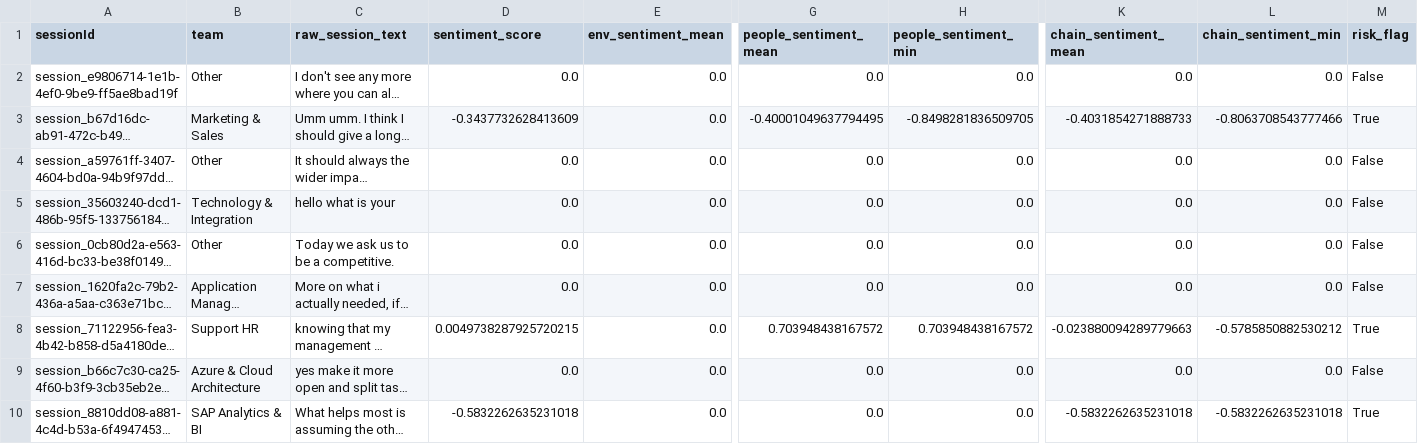
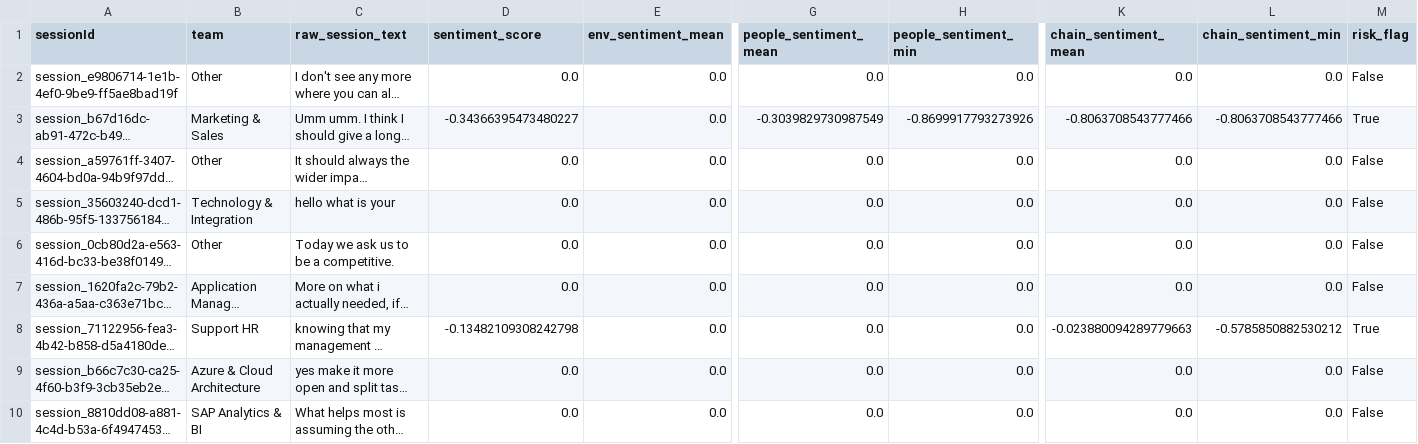
Before and after one commit to majaarament/pixel.gap, a CSV file: esg_pipeline/data/themes_table.csv, drawn as a sheet; only a part is shown, gaps mark what is left out; long unchanged cells end in …; the diff names each change by its address in the sheet, - before the commit and + after, or states it on an @@ line.

```diff
--- a/esg_pipeline/data/themes_table.csv
+++ b/esg_pipeline/data/themes_table.csv
-D3 (sentiment_score): -0.3437732628413609
+D3 (sentiment_score): -0.34366395473480227
-G3 (people_sentiment_mean): -0.40001049637794495
+G3 (people_sentiment_mean): -0.3039829730987549
-H3 (people_sentiment_min): -0.8498281836509705
+H3 (people_sentiment_min): -0.8699917793273926
-K3 (chain_sentiment_mean): -0.4031854271888733
+K3 (chain_sentiment_mean): -0.8063708543777466
-D8 (sentiment_score): 0.0049738287925720215
+D8 (sentiment_score): -0.13482109308242798
-G8 (people_sentiment_mean): 0.703948438167572
+G8 (people_sentiment_mean): 0.0
-H8 (people_sentiment_min): 0.703948438167572
+H8 (people_sentiment_min): 0.0
-D10 (sentiment_score): -0.5832262635231018
+D10 (sentiment_score): 0.0
-K10 (chain_sentiment_mean): -0.5832262635231018
+K10 (chain_sentiment_mean): 0.0
-L10 (chain_sentiment_min): -0.5832262635231018
+L10 (chain_sentiment_min): 0.0
-M10 (risk_flag): True
+M10 (risk_flag): False
```
Also changed, not shown: esg_pipeline/data/respondents_table.csv, 3 other files.
